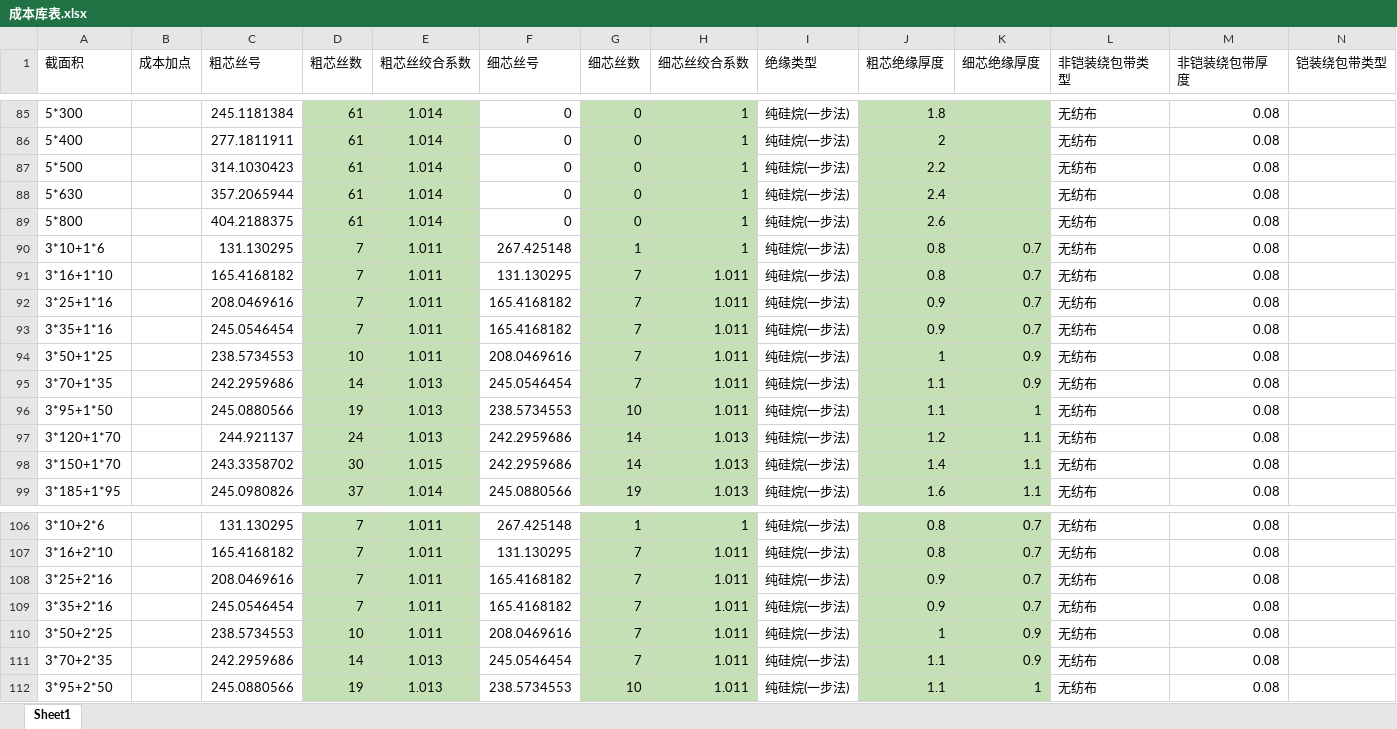
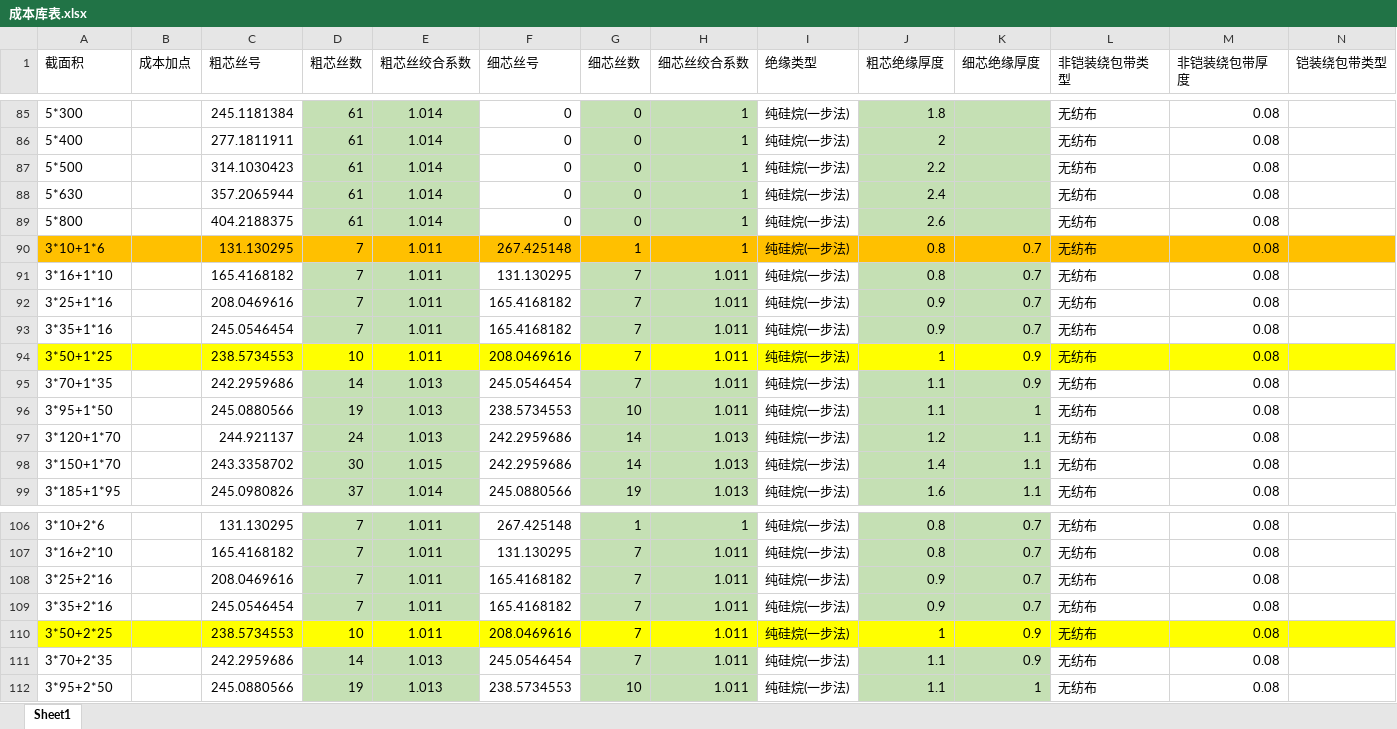
Before and after one commit to tutuge/jeecg-boot, an Excel workbook: doc/成本库表.xlsx, sheet Sheet1, drawn as a sheet; only a part is shown, gaps mark what is left out; values as stored, in another font and other column widths than the file's, no borders; the diff covers the shown part only; the diff names each change by its address in the sheet, - before the commit and + after, or states it on an @@ line.

```diff
--- a/doc/成本库表.xlsx (sheet Sheet1)
+++ b/doc/成本库表.xlsx (sheet Sheet1)
-A90:C90 fill: none
+A90:C90 fill: #FFC000
-D90:E90 fill: #C5E0B4
+D90:E90 fill: #FFC000
-F90 fill: none
+F90 fill: #FFC000
-G90:H90 fill: #C5E0B4
+G90:H90 fill: #FFC000
-I90 fill: none
+I90 fill: #FFC000
-J90:K90 fill: #C5E0B4
+J90:K90 fill: #FFC000
-L90:N90 fill: none
+L90:N90 fill: #FFC000
-A94:C94 fill: none
+A94:C94 fill: #FFFF00
-D94:E94 fill: #C5E0B4
+D94:E94 fill: #FFFF00
-F94 fill: none
+F94 fill: #FFFF00
-G94:H94 fill: #C5E0B4
+G94:H94 fill: #FFFF00
-I94 fill: none
+I94 fill: #FFFF00
-J94:K94 fill: #C5E0B4
+J94:K94 fill: #FFFF00
-L94:N94 fill: none
+L94:N94 fill: #FFFF00
-A110:C110 fill: none
+A110:C110 fill: #FFFF00
-D110:E110 fill: #C5E0B4
+D110:E110 fill: #FFFF00
-F110 fill: none
+F110 fill: #FFFF00
-G110:H110 fill: #C5E0B4
+G110:H110 fill: #FFFF00
-I110 fill: none
+I110 fill: #FFFF00
-J110:K110 fill: #C5E0B4
+J110:K110 fill: #FFFF00
-L110:N110 fill: none
+L110:N110 fill: #FFFF00
```
Also changed, not shown: cell formats elsewhere in this sheet, 11 other files.
